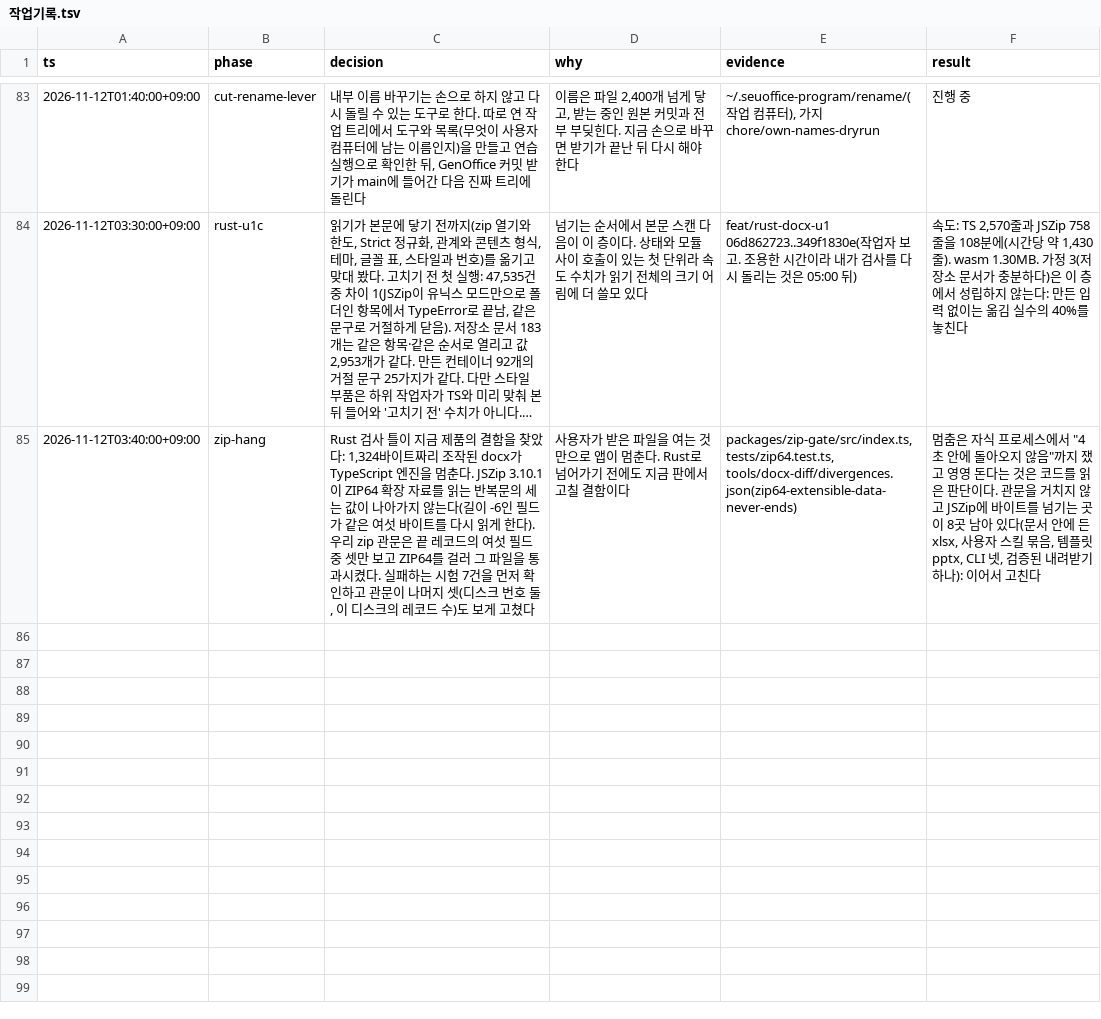
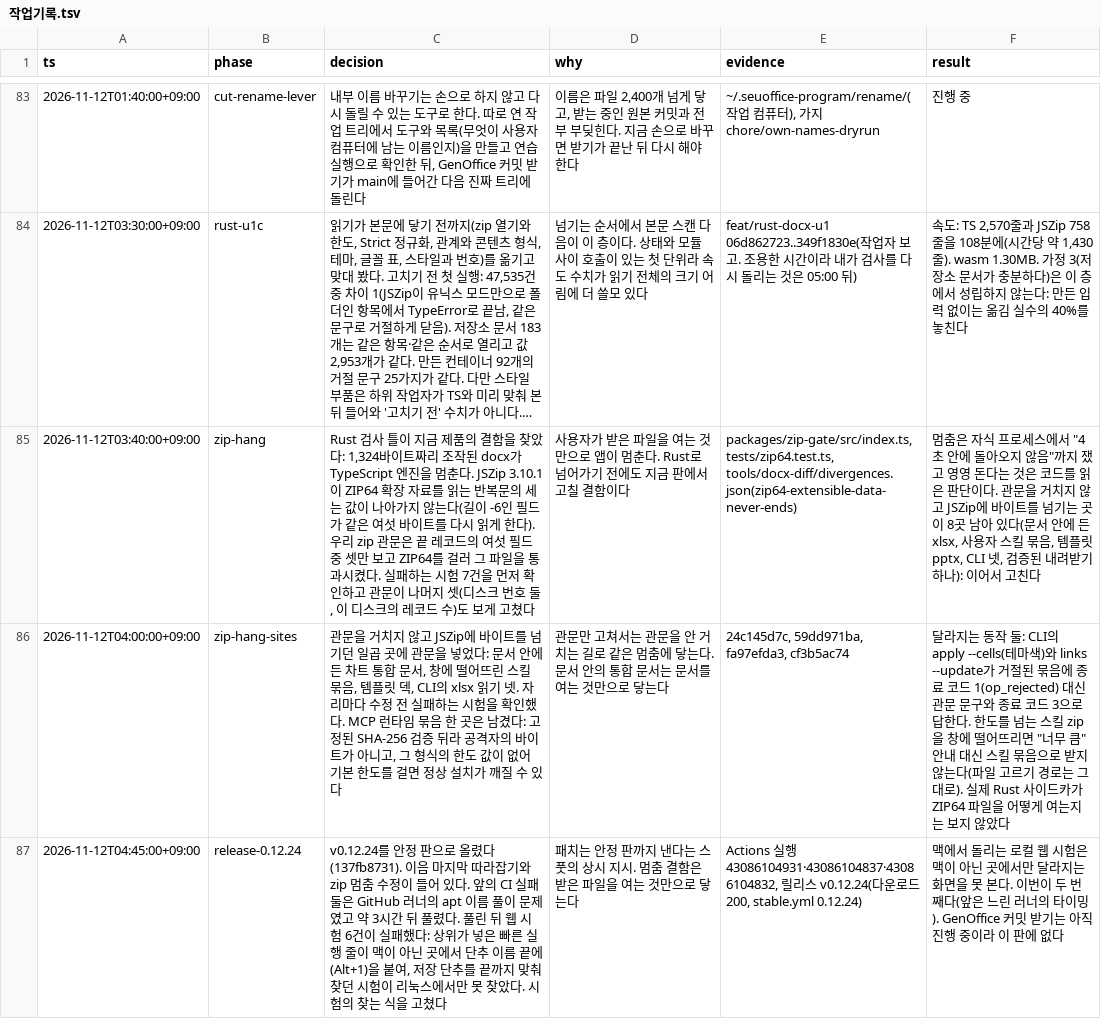
Before and after one commit to SeuPut0705/seuoffice, a TSV file: docs/seuoffice/작업기록.tsv, drawn as a sheet; only a part is shown, gaps mark what is left out; long unchanged cells end in …; the diff names each change by its address in the sheet, - before the commit and + after, or states it on an @@ line.

Commit message:
docs: log the ungated zip readers and the v0.12.24 release

```diff
--- a/docs/seuoffice/작업기록.tsv
+++ b/docs/seuoffice/작업기록.tsv
+row 86: 2026-11-12T04:00:00+09:00 | zip-hang-sites | 관문을 거치지 않고 JSZip에 바이트를 넘기던 일곱 곳에 관문을 넣었다: 문서 안에 든 차트 통합 문서, 창에 떨어뜨린 스킬 묶음, 템플릿 덱, CLI의 xlsx 읽기 넷. 자리마다 수정 전 실패하는 시험을 확인했다. MCP 런타임 묶음 한 곳은 남겼다: 고정된 SHA-256 검증 뒤라 공격자의 바이트가 아니고, 그 형식의 한도 값이 없어 기본 한도를 걸면 정상 설치가 깨질 수 있다 | 관문만 고쳐서는 관문을 안 거치는 길로 같은 멈춤에 닿는다. 문서 안의 통합 문서는 문서를 여는 것만으로 닿는다 | 24c145d7c, 59dd971ba, fa97efda3, cf3b5ac74 | 달라지는 동작 둘: CLI의 apply --cells(테마색)와 links --update가 거절된 묶음에 종료 코드 1(op_rejected) 대신 관문 문구와 종료 코드 3으로 답한다. 한도를 넘는 스킬 zip을 창에 떨어뜨리면 "너무 큼" 안내 대신 스킬 묶음으로 받지 않는다(파일 고르기 경로는 그대로). 실제 Rust 사이드카가 ZIP64 파일을 어떻게 여는지는 보지 않았다
+row 87: 2026-11-12T04:45:00+09:00 | release-0.12.24 | v0.12.24를 안정 판으로 올렸다(137fb8731). 이음 마지막 따라잡기와 zip 멈춤 수정이 들어 있다. 앞의 CI 실패 둘은 GitHub 러너의 apt 이름 풀이 문제였고 약 3시간 뒤 풀렸다. 풀린 뒤 웹 시험 6건이 실패했다: 상위가 넣은 빠른 실행 줄이 맥이 아닌 곳에서 단추 이름 끝에 (Alt+1)을 붙여, 저장 단추를 끝까지 맞춰 찾던 시험이 리눅스에서만 못 찾았다. 시험의 찾는 식을 고쳤다 | 패치는 안정 판까지 낸다는 스풋의 상시 지시. 멈춤 결함은 받은 파일을 여는 것만으로 닿는다 | Actions 실행 43086104931·43086104837·43086104832, 릴리스 v0.12.24(다운로드 200, stable.yml 0.12.24) | 맥에서 돌리는 로컬 웹 시험은 맥이 아닌 곳에서만 달라지는 화면을 못 본다. 이번이 두 번째다(앞은 느린 러너의 타이밍). GenOffice 커밋 받기는 아직 진행 중이라 이 판에 없다
```
